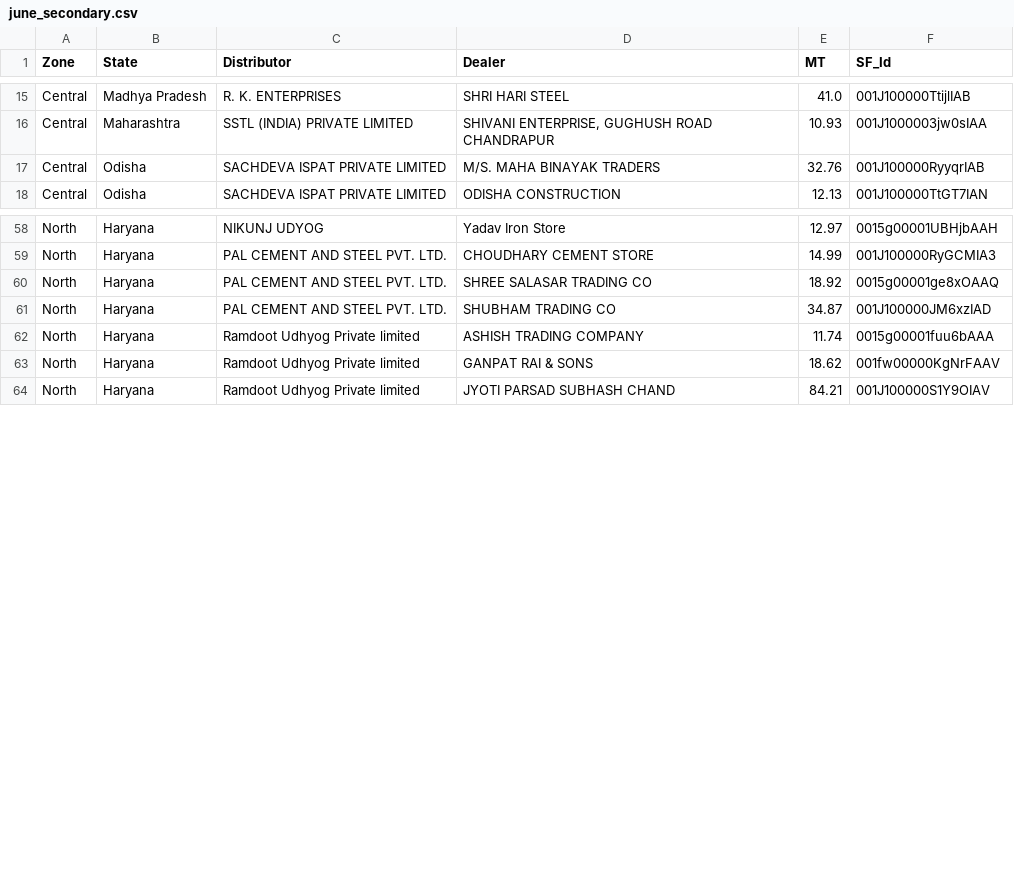
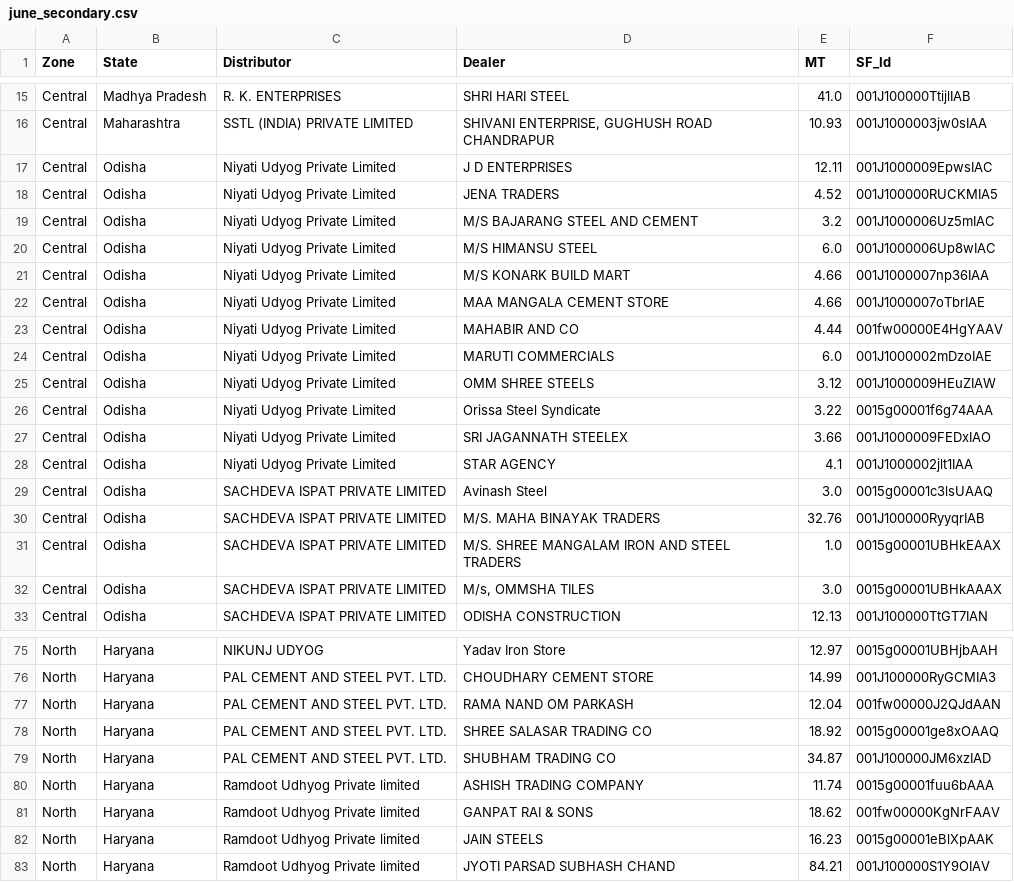
Before and after one commit to PB-TMT-ai/Q1-Scheme--East, a CSV file: data/north_central/june_secondary.csv, drawn as a sheet; only a part is shown, gaps mark what is left out; the diff covers the shown part only.

Commit message:
Update June data (as on 15th June): East + N&C

```diff
--- a/data/north_central/june_secondary.csv
+++ b/data/north_central/june_secondary.csv
@@ -16,3 +16,18 @@ Central,Madhya Pradesh,R. K. ENTERPRISES,SHRI HARI STEEL,41.0,001J100000TtijlIAB
 Central,Maharashtra,SSTL (INDIA) PRIVATE LIMITED,"SHIVANI ENTERPRISE, GUGHUSH ROAD CHANDRAPUR",10.93,001J1000003jw0sIAA
+Central,Odisha,Niyati Udyog Private Limited,J D ENTERPRISES,12.11,001J1000009EpwsIAC
+Central,Odisha,Niyati Udyog Private Limited,JENA TRADERS,4.52,001J100000RUCKMIA5
+Central,Odisha,Niyati Udyog Private Limited,M/S BAJARANG STEEL AND CEMENT,3.2,001J1000006Uz5mIAC
+Central,Odisha,Niyati Udyog Private Limited,M/S HIMANSU STEEL,6.0,001J1000006Up8wIAC
+Central,Odisha,Niyati Udyog Private Limited,M/S KONARK BUILD MART,4.66,001J1000007np36IAA
+Central,Odisha,Niyati Udyog Private Limited,MAA MANGALA CEMENT STORE,4.66,001J1000007oTbrIAE
+Central,Odisha,Niyati Udyog Private Limited,MAHABIR AND CO,4.44,001fw00000E4HgYAAV
+Central,Odisha,Niyati Udyog Private Limited,MARUTI COMMERCIALS,6.0,001J1000002mDzoIAE
+Central,Odisha,Niyati Udyog Private Limited,OMM SHREE STEELS,3.12,001J1000009HEuZIAW
+Central,Odisha,Niyati Udyog Private Limited,Orissa Steel Syndicate,3.22,0015g00001f6g74AAA
+Central,Odisha,Niyati Udyog Private Limited,SRI JAGANNATH STEELEX,3.66,001J1000009FEDxIAO
+Central,Odisha,Niyati Udyog Private Limited,STAR AGENCY,4.1,001J1000002jlt1IAA
+Central,Odisha,SACHDEVA ISPAT PRIVATE LIMITED,Avinash Steel,3.0,0015g00001c3lsUAAQ
 Central,Odisha,SACHDEVA ISPAT PRIVATE LIMITED,M/S. MAHA BINAYAK TRADERS,32.76,001J100000RyyqrIAB
+Central,Odisha,SACHDEVA ISPAT PRIVATE LIMITED,M/S. SHREE MANGALAM IRON AND STEEL TRADERS,1.0,0015g00001UBHkEAAX
+Central,Odisha,SACHDEVA ISPAT PRIVATE LIMITED,"M/s, OMMSHA TILES",3.0,0015g00001UBHkAAAX
 Central,Odisha,SACHDEVA ISPAT PRIVATE LIMITED,ODISHA CONSTRUCTION,12.13,001J100000TtGT7IAN
@@ -59,2 +76,3 @@ North,Haryana,NIKUNJ UDYOG,Yadav Iron Store,12.97,0015g00001UBHjbAAH
 North,Haryana,PAL CEMENT AND STEEL PVT. LTD.,CHOUDHARY CEMENT STORE,14.99,001J100000RyGCMIA3
+North,Haryana,PAL CEMENT AND STEEL PVT. LTD.,RAMA NAND OM PARKASH,12.04,001fw00000J2QJdAAN
 North,Haryana,PAL CEMENT AND STEEL PVT. LTD.,SHREE SALASAR TRADING CO,18.92,0015g00001ge8xOAAQ
@@ -63,2 +81,3 @@ North,Haryana,Ramdoot Udhyog Private limited,ASHISH TRADING COMPANY,11.74,0015g0
 North,Haryana,Ramdoot Udhyog Private limited,GANPAT RAI & SONS,18.62,001fw00000KgNrFAAV
+North,Haryana,Ramdoot Udhyog Private limited,JAIN STEELS,16.23,0015g00001eBlXpAAK
 North,Haryana,Ramdoot Udhyog Private limited,JYOTI PARSAD SUBHASH CHAND,84.21,001J100000S1Y9OIAV
```
Also changed, not shown: 5 added rows and 3 edited cells elsewhere in this file, data/east/june_secondary.csv.
